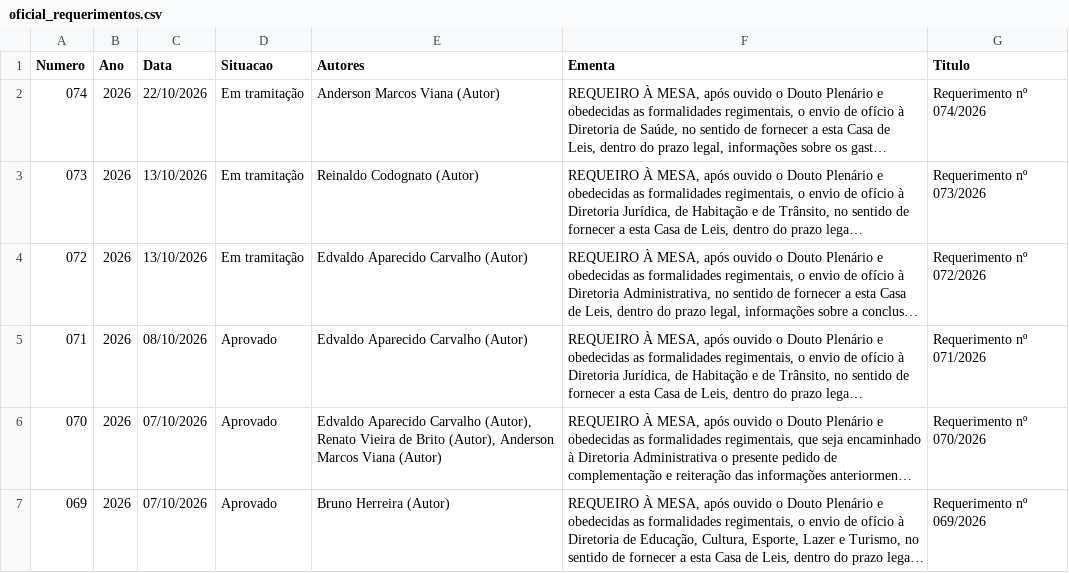
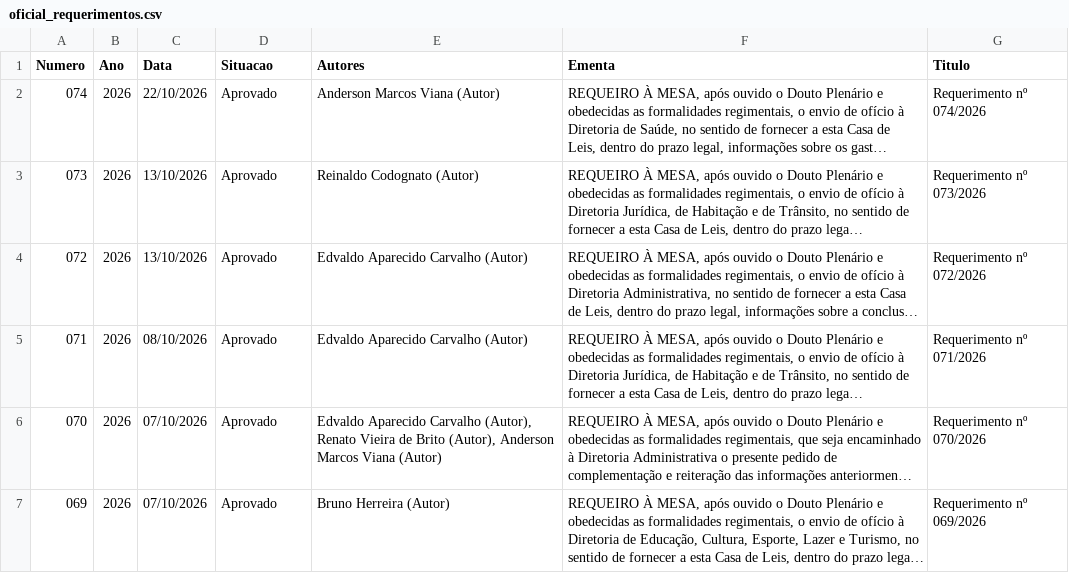
Before and after one commit to wisantos-wbg/painel-indicacoes-camara, a CSV file: data/oficial_requerimentos.csv, drawn as a sheet; only a part is shown; long unchanged cells end in …; the diff names each change by its address in the sheet, - before the commit and + after, or states it on an @@ line.

```diff
--- a/data/oficial_requerimentos.csv
+++ b/data/oficial_requerimentos.csv
-D2:D4 (Situacao): Em tramitação
+D2:D4 (Situacao): Aprovado
```
Also changed, not shown: data/diversos.csv, data/indicacoes.csv, 5 other files.
